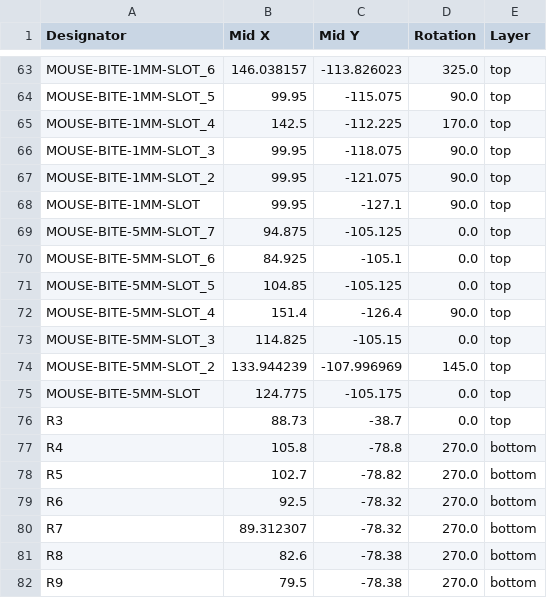
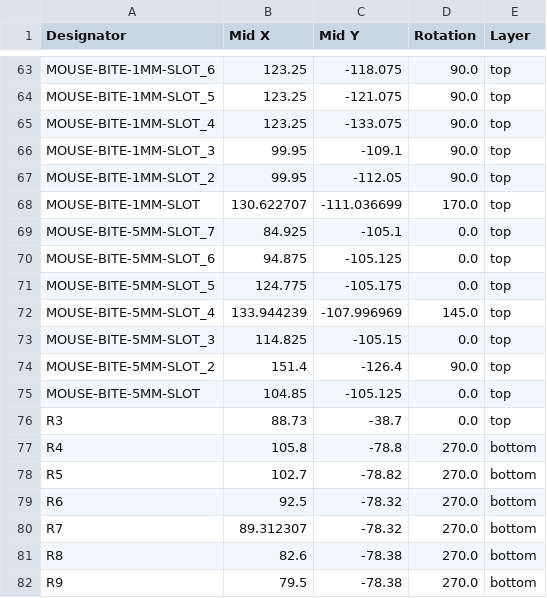
Before and after one commit to La-guajolota/Robotica, a CSV file: SCARA_robot/PCB/pcb_controller/production/positions.csv, drawn as a sheet; only a part is shown, gaps mark what is left out; the diff covers the shown part only; the diff names each change by its address in the sheet, - before the commit and + after, or states it on an @@ line.

```diff
--- a/SCARA_robot/PCB/pcb_controller/production/positions.csv
+++ b/SCARA_robot/PCB/pcb_controller/production/positions.csv
-B63 (Mid X): 146.038157
+B63 (Mid X): 123.25
-C63 (Mid Y): -113.826023
+C63 (Mid Y): -118.075
-D63 (Rotation): 325.0
+D63 (Rotation): 90.0
-B64 (Mid X): 99.95
+B64 (Mid X): 123.25
-C64 (Mid Y): -115.075
+C64 (Mid Y): -121.075
-B65 (Mid X): 142.5
+B65 (Mid X): 123.25
-C65 (Mid Y): -112.225
+C65 (Mid Y): -133.075
-D65 (Rotation): 170.0
+D65 (Rotation): 90.0
-C66 (Mid Y): -118.075
+C66 (Mid Y): -109.1
-C67 (Mid Y): -121.075
+C67 (Mid Y): -112.05
-B68 (Mid X): 99.95
+B68 (Mid X): 130.622707
-C68 (Mid Y): -127.1
+C68 (Mid Y): -111.036699
-D68 (Rotation): 90.0
+D68 (Rotation): 170.0
-B69 (Mid X): 94.875
+B69 (Mid X): 84.925
-C69 (Mid Y): -105.125
+C69 (Mid Y): -105.1
-B70 (Mid X): 84.925
+B70 (Mid X): 94.875
-C70 (Mid Y): -105.1
+C70 (Mid Y): -105.125
-B71 (Mid X): 104.85
+B71 (Mid X): 124.775
-C71 (Mid Y): -105.125
+C71 (Mid Y): -105.175
-B72 (Mid X): 151.4
+B72 (Mid X): 133.944239
-C72 (Mid Y): -126.4
+C72 (Mid Y): -107.996969
-D72 (Rotation): 90.0
+D72 (Rotation): 145.0
-B74 (Mid X): 133.944239
+B74 (Mid X): 151.4
-C74 (Mid Y): -107.996969
+C74 (Mid Y): -126.4
-D74 (Rotation): 145.0
+D74 (Rotation): 90.0
-B75 (Mid X): 124.775
+B75 (Mid X): 104.85
-C75 (Mid Y): -105.175
+C75 (Mid Y): -105.125
```
Also changed, not shown: 43 edited cells elsewhere in this file, 8 other files.
